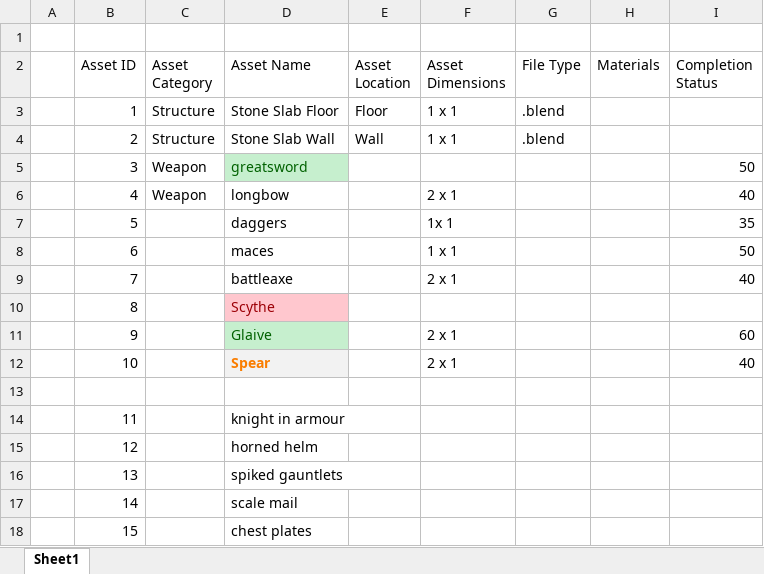
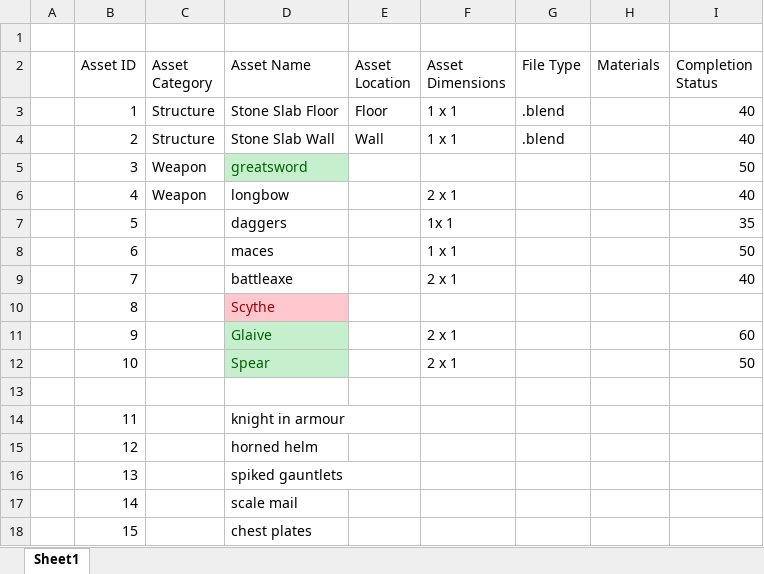
Before and after one commit to SionScognamillo/Dark-Fantasy-Armoury, an Excel workbook: Documentation/Dark Fantasy Armoury 3D Scene.xlsx, sheet Sheet1, drawn as a sheet; only a part is shown; values as stored, in another font and other column widths than the file's, no borders; the diff names each change by its address in the sheet, - before the commit and + after, or states it on an @@ line.

Commit message:
Asset Update

```diff
--- a/Documentation/Dark Fantasy Armoury 3D Scene.xlsx (sheet Sheet1)
+++ b/Documentation/Dark Fantasy Armoury 3D Scene.xlsx (sheet Sheet1)
-I3:I4 (Completion Status): (empty)
+I3:I4 (Completion Status): 40
@@ D12 fill: #F2F2F2 → #C6EFCE, bold: on → off, text colour: #FA7D00 → #006100 @@
-I12 (Completion Status): 40
+I12 (Completion Status): 50
```
Also changed, not shown: 39 other files.
